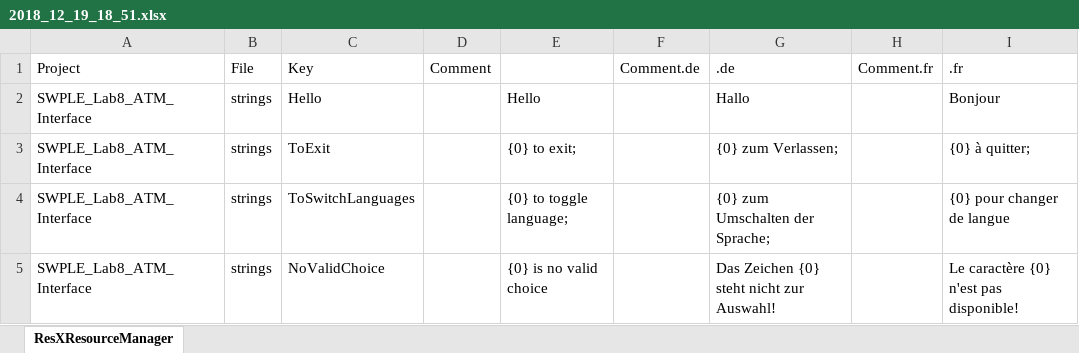
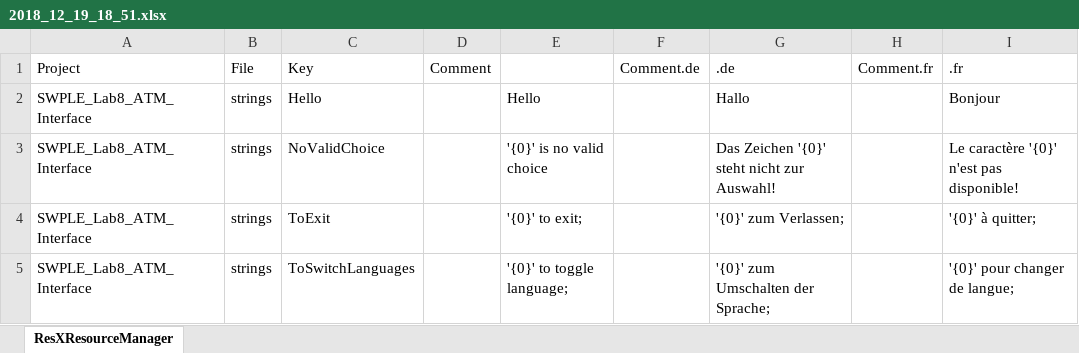
Before and after one commit to freilix/SPLE_Lab_UserManualGenerator, an Excel workbook: Lab8_ATM_Interface/2018_12_19_18_51.xlsx, sheet ResXResourceManager, drawn as a sheet; values as stored, in another font and other column widths than the file's, no borders; removed rows and columns are numbered as before the commit, all else as after; the diff names each change by its address in the sheet, - before the commit and + after, or states it on an @@ line.

Commit message:
changed excel file

```diff
--- a/Lab8_ATM_Interface/2018_12_19_18_51.xlsx (sheet ResXResourceManager)
+++ b/Lab8_ATM_Interface/2018_12_19_18_51.xlsx (sheet ResXResourceManager)
+row 3: SWPLE_Lab8_ATM_Interface | strings | NoValidChoice |  | '{0}' is no valid choice |  | Das Zeichen '{0}' steht nicht zur Auswahl! |  | Le caractère '{0}' n'est pas disponible!
-E4: {0} to exit;
+E4: '{0}' to exit;
-G4: {0} zum Verlassen;
+G4: '{0}' zum Verlassen;
-I4: {0} à quitter;
+I4: '{0}' à quitter;
-E5: {0} to toggle language;
+E5: '{0}' to toggle language;
-G5: {0} zum Umschalten der Sprache;
+G5: '{0}' zum Umschalten der Sprache;
-I5: {0} pour changer de langue
+I5: '{0}' pour changer de langue;
-row 5: SWPLE_Lab8_ATM_Interface | strings | NoValidChoice |  | {0} is no valid choice |  | Das Zeichen {0} steht nicht zur Auswahl! |  | Le caractère {0} n'est pas disponible!
```
